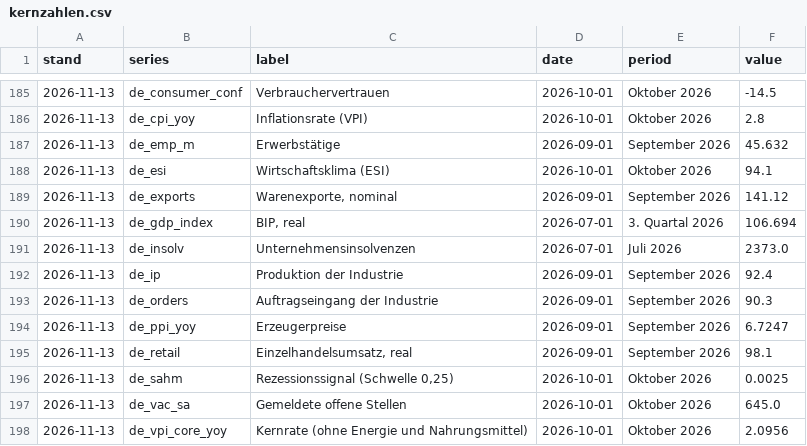
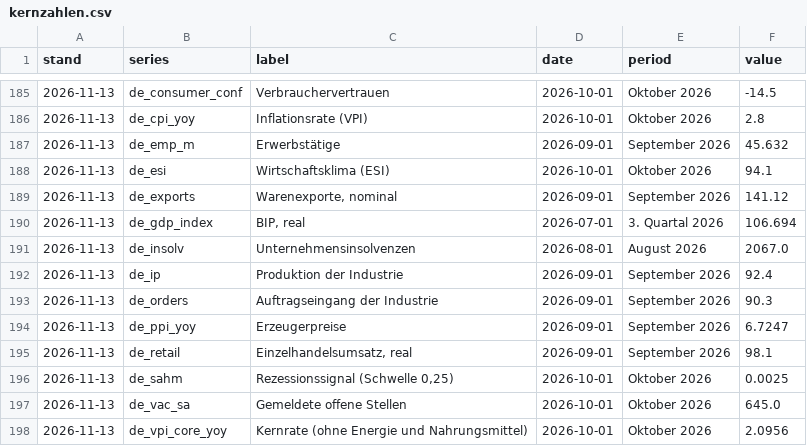
Before and after one commit to wfhungerland/konjunkturmonitor, a CSV file: data/archive/kernzahlen.csv, drawn as a sheet; only a part is shown, gaps mark what is left out.

```diff
--- a/data/archive/kernzahlen.csv
+++ b/data/archive/kernzahlen.csv
@@ -190,3 +190,3 @@ stand,series,label,date,period,value
 2026-11-13,de_gdp_index,"BIP, real",2026-07-01,3. Quartal 2026,106.694
-2026-11-13,de_insolv,Unternehmensinsolvenzen,2026-07-01,Juli 2026,2373.0
+2026-11-13,de_insolv,Unternehmensinsolvenzen,2026-08-01,August 2026,2067.0
 2026-11-13,de_ip,Produktion der Industrie,2026-09-01,September 2026,92.4
```
Also changed, not shown: data/archive/erscheinen.csv, 2 other files.
